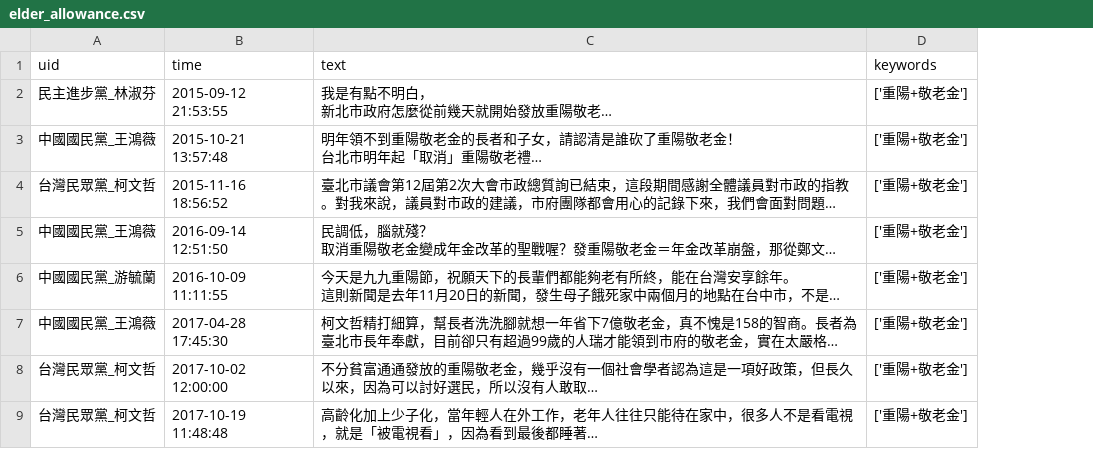
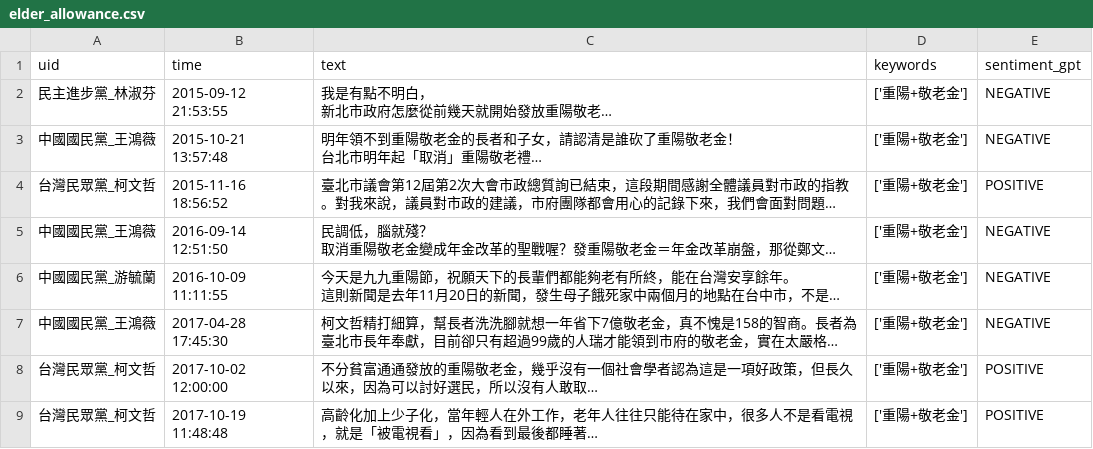
Before and after one commit to SuJiaKuan/ubi_sns_anal, a CSV file: data/anal/elder_allowance.csv, drawn as a sheet; only a part is shown; long unchanged cells end in …; the diff names each change by its address in the sheet, - before the commit and + after, or states it on an @@ line.

Commit message:
Update analysis results for ChatGPT sentiment

```diff
--- a/data/anal/elder_allowance.csv
+++ b/data/anal/elder_allowance.csv
+column E (sentiment_gpt), rows 2-9: NEGATIVE | NEGATIVE | POSITIVE | NEGATIVE | NEGATIVE | NEGATIVE | POSITIVE | POSITIVE
```
Also changed, not shown: 3 other files.
